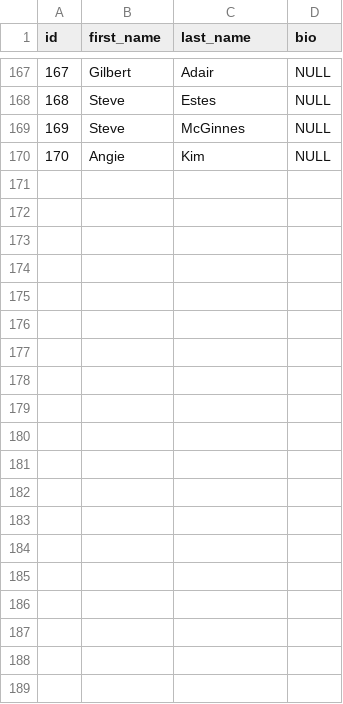
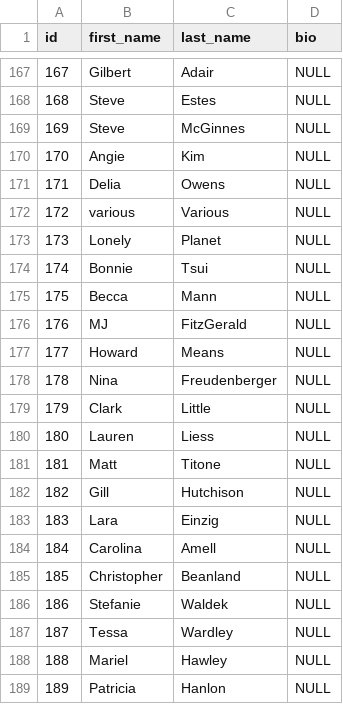
Before and after one commit to UlrikeDetective/code, a CSV file: SQL/PostGre/book_data/data/authors.csv, drawn as a sheet; only a part is shown, gaps mark what is left out; the diff covers the shown part only.

```diff
--- a/SQL/PostGre/book_data/data/authors.csv
+++ b/SQL/PostGre/book_data/data/authors.csv
@@ -170 +170,20 @@
 170,"Angie","Kim",NULL
+171,"Delia","Owens",NULL
+172,"various","Various",NULL
+173,"Lonely","Planet",NULL
+174,"Bonnie","Tsui",NULL
+175,"Becca","Mann",NULL
+176,"MJ","FitzGerald",NULL
+177,"Howard","Means",NULL
+178,"Nina","Freudenberger",NULL
+179,"Clark","Little",NULL
+180,"Lauren","Liess",NULL
+181,"Matt","Titone",NULL
+182,"Gill","Hutchison",NULL
+183,"Lara","Einzig",NULL
+184,"Carolina","Amell",NULL
+185,"Christopher","Beanland",NULL
+186,"Stefanie","Waldek",NULL
+187,"Tessa","Wardley",NULL
+188,"Mariel","Hawley",NULL
+189,"Patricia","Hanlon",NULL
```
Also changed, not shown: 9 added rows elsewhere in this file, SQL/PostGre/book_data/data/books.csv, SQL/PostGre/book_data/data/customers.csv, 7 other files.
